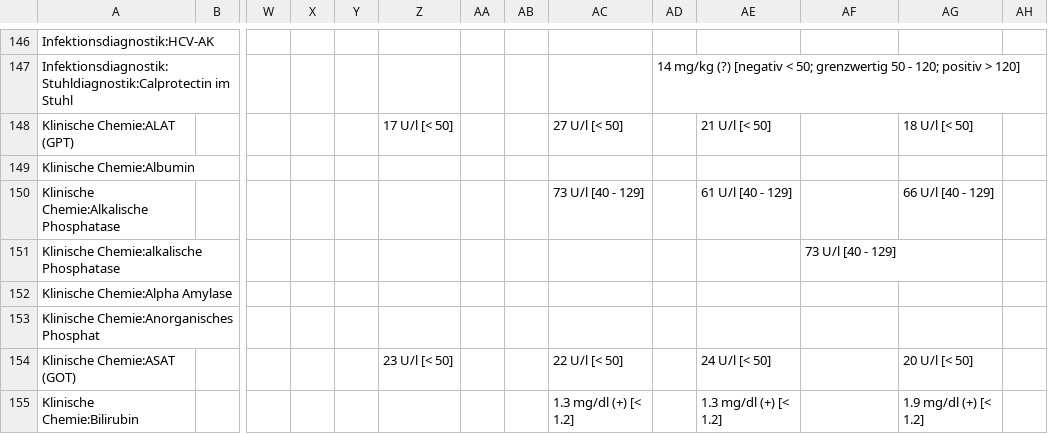
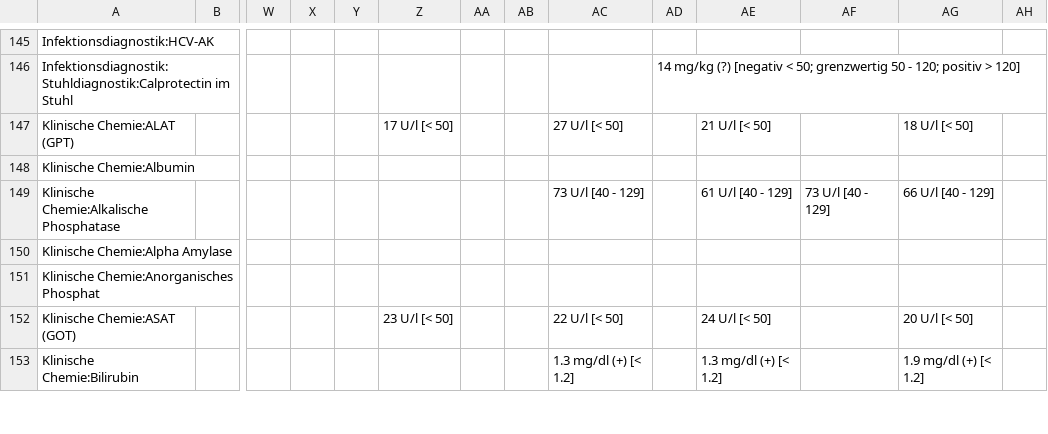
Before and after one commit to ympoglag/biomarkers, a TSV file: biomarkers.tsv, drawn as a sheet; only a part is shown, gaps mark what is left out; removed rows and columns are numbered as before the commit, all else as after; rows hold the shown columns only; the diff covers the shown part only; the diff names each change by its address in the sheet, - before the commit and + after, or states it on an @@ line.

```diff
--- a/biomarkers.tsv
+++ b/biomarkers.tsv
-AF149: (empty)
+AF149: 73 U/l [40 - 129]
-row 151: Klinische Chemie:alkalische Phosphatase |  |  |  |  |  |  |  |  |  |  | 73 U/l [40 - 129]
```
Also changed, not shown: 6 removed rows and 7 edited cells elsewhere in this file, 2 other files.
